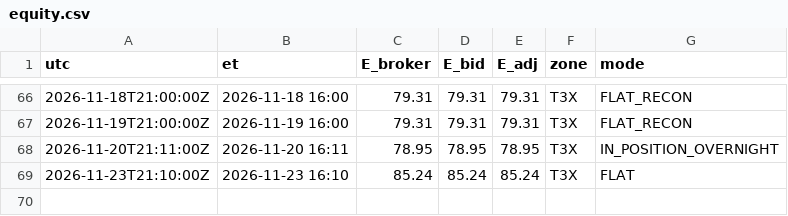
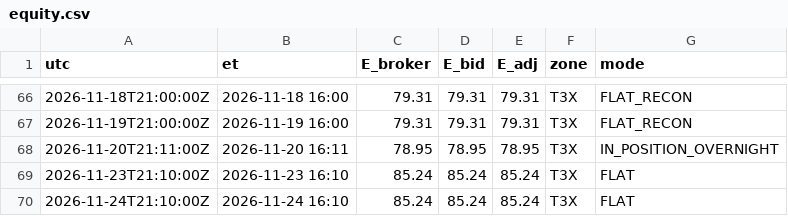
Before and after one commit to mfa8/test-trading, a CSV file: trader/equity.csv, drawn as a sheet; only a part is shown, gaps mark what is left out.

```diff
--- a/trader/equity.csv
+++ b/trader/equity.csv
@@ -69 +69,2 @@ utc,et,E_broker,E_bid,E_adj,zone,mode
 2026-11-23T21:10:00Z,2026-11-23 16:10,85.24,85.24,85.24,T3X,FLAT
+2026-11-24T21:10:00Z,2026-11-24 16:10,85.24,85.24,85.24,T3X,FLAT
```
Also changed, not shown: 4 other files.
